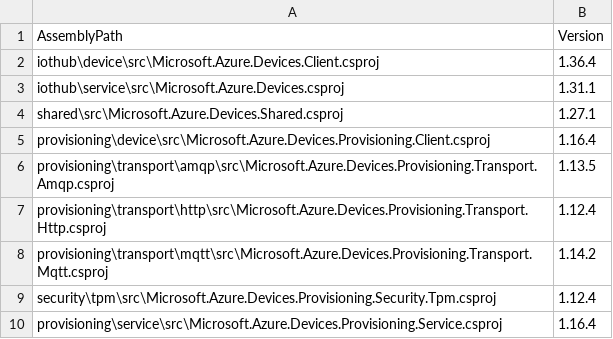
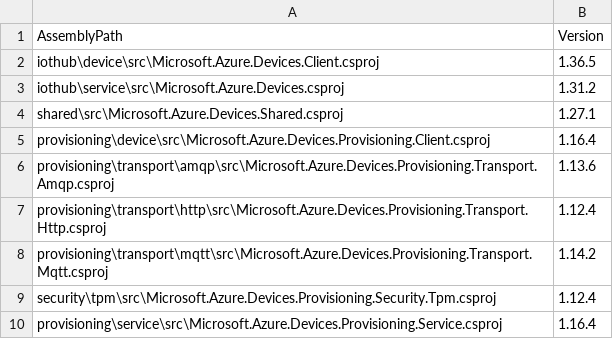
Before and after one commit to Azure/azure-iot-sdk-csharp, a CSV file: versions.csv, drawn as a sheet.

Commit message:
Update version number for release

```diff
--- a/versions.csv
+++ b/versions.csv
@@ -1,7 +1,7 @@
 AssemblyPath, Version
-iothub\device\src\Microsoft.Azure.Devices.Client.csproj, 1.36.4
-iothub\service\src\Microsoft.Azure.Devices.csproj, 1.31.1
+iothub\device\src\Microsoft.Azure.Devices.Client.csproj, 1.36.5
+iothub\service\src\Microsoft.Azure.Devices.csproj, 1.31.2
 shared\src\Microsoft.Azure.Devices.Shared.csproj, 1.27.1
 provisioning\device\src\Microsoft.Azure.Devices.Provisioning.Client.csproj, 1.16.4
-provisioning\transport\amqp\src\Microsoft.Azure.Devices.Provisioning.Transport.Amqp.csproj, 1.13.5
+provisioning\transport\amqp\src\Microsoft.Azure.Devices.Provisioning.Transport.Amqp.csproj, 1.13.6
 provisioning\transport\http\src\Microsoft.Azure.Devices.Provisioning.Transport.Http.csproj, 1.12.4
```
Also changed, not shown: 3 other files.
